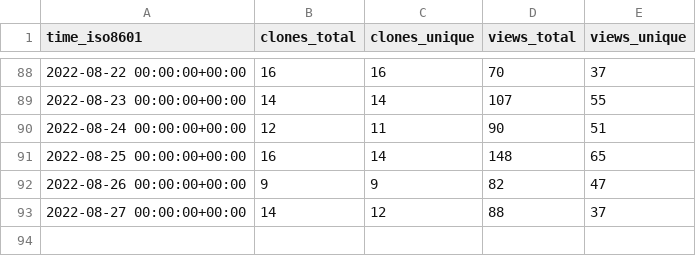
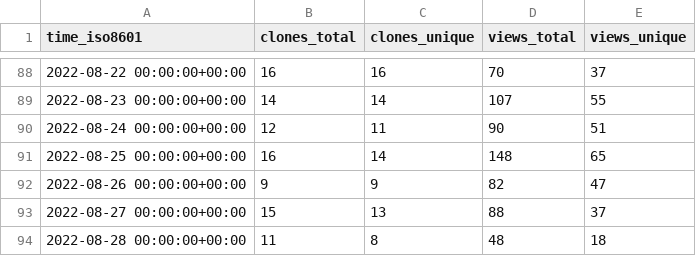
Before and after one commit to ineedhacksforrobloxgames/email-nuker, a CSV file: bagarrattaa/email-nuker/ghrs-data/views_clones_aggregate.csv, drawn as a sheet; only a part is shown, gaps mark what is left out.

```diff
--- a/bagarrattaa/email-nuker/ghrs-data/views_clones_aggregate.csv
+++ b/bagarrattaa/email-nuker/ghrs-data/views_clones_aggregate.csv
@@ -92,2 +92,3 @@ time_iso8601,clones_total,clones_unique,views_total,views_unique
 2022-08-26 00:00:00+00:00,9,9,82,47
-2022-08-27 00:00:00+00:00,14,12,88,37
+2022-08-27 00:00:00+00:00,15,13,88,37
+2022-08-28 00:00:00+00:00,11,8,48,18
```
Also changed, not shown: 1 other file.
